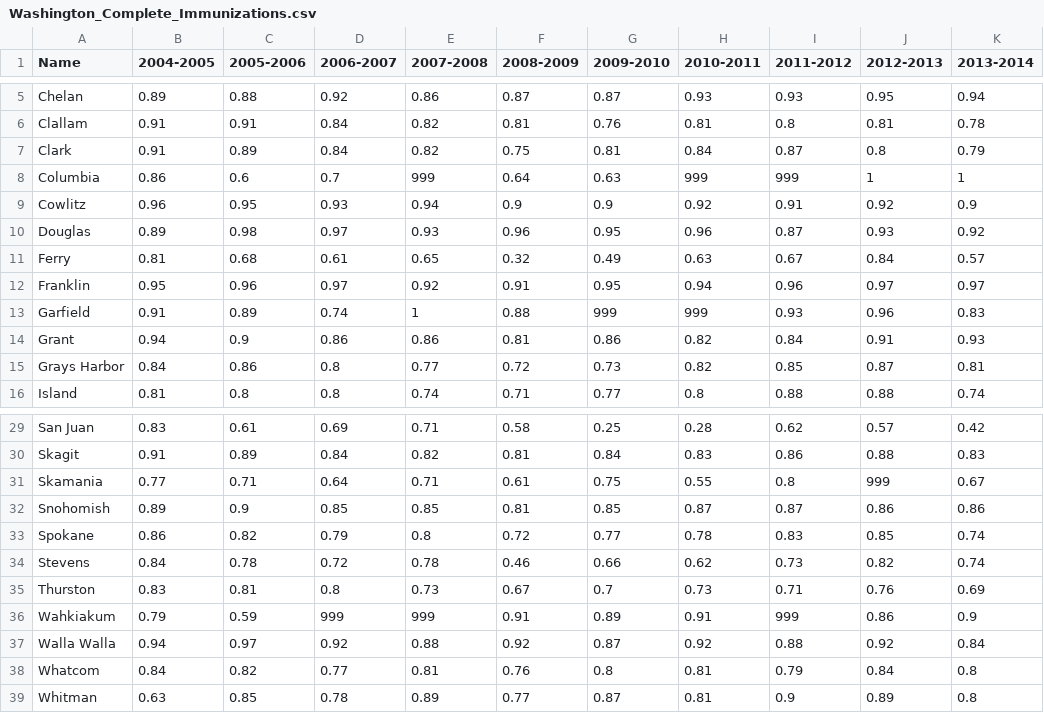
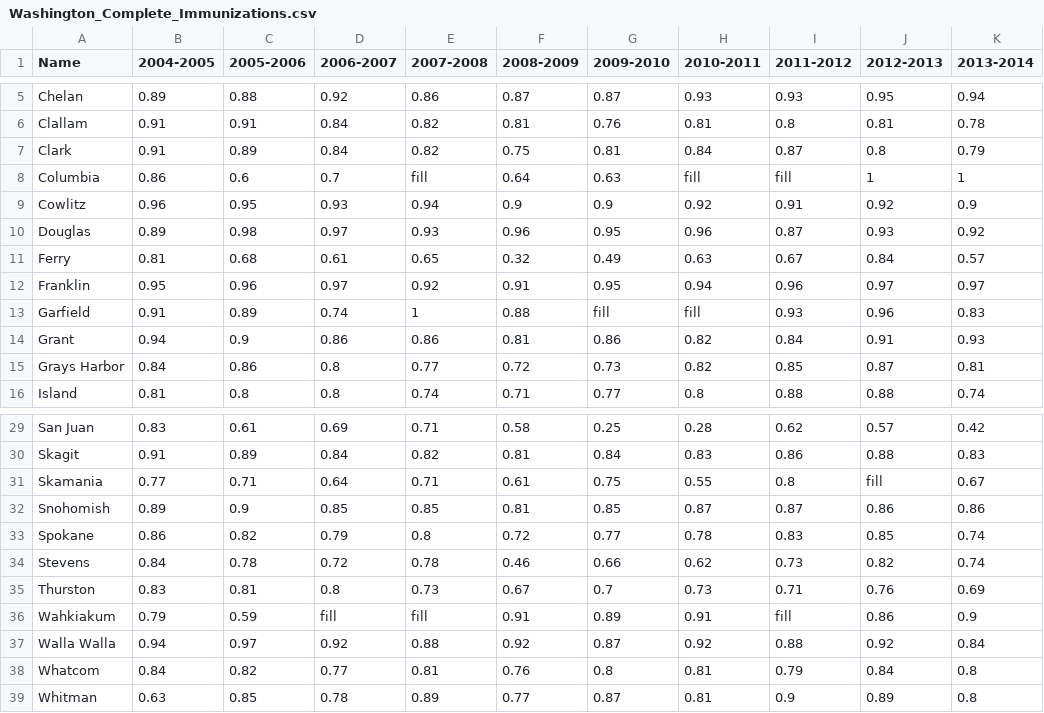
Before and after one commit to geog575-spring2016/vaccination-nation, a CSV file: data/Washington/Washington_Complete_Immunizations.csv, drawn as a sheet; only a part is shown, gaps mark what is left out; the diff names each change by its address in the sheet, - before the commit and + after, or states it on an @@ line.

```diff
--- a/data/Washington/Washington_Complete_Immunizations.csv
+++ b/data/Washington/Washington_Complete_Immunizations.csv
-E8 (2007-2008): 999
+E8 (2007-2008): fill
-H8 (2010-2011): 999
+H8 (2010-2011): fill
-I8 (2011-2012): 999
+I8 (2011-2012): fill
-G13 (2009-2010): 999
+G13 (2009-2010): fill
-H13 (2010-2011): 999
+H13 (2010-2011): fill
-J31 (2012-2013): 999
+J31 (2012-2013): fill
-D36 (2006-2007): 999
+D36 (2006-2007): fill
-E36 (2007-2008): 999
+E36 (2007-2008): fill
-I36 (2011-2012): 999
+I36 (2011-2012): fill
```
Also changed, not shown: data/Washington/Washington_Out_Of_Compliance.csv, 5 other files.
